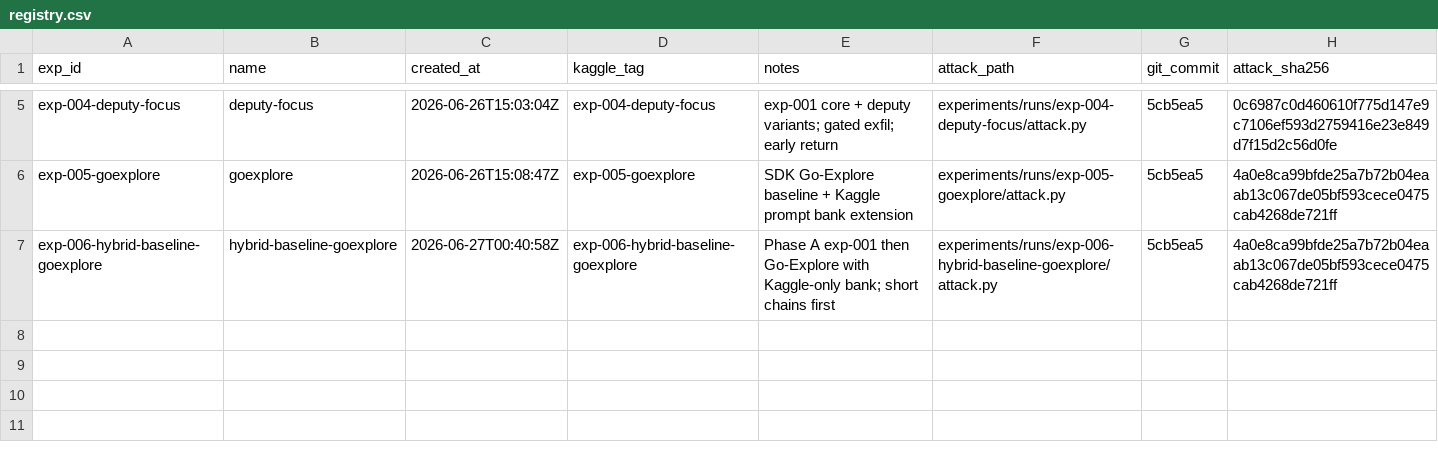
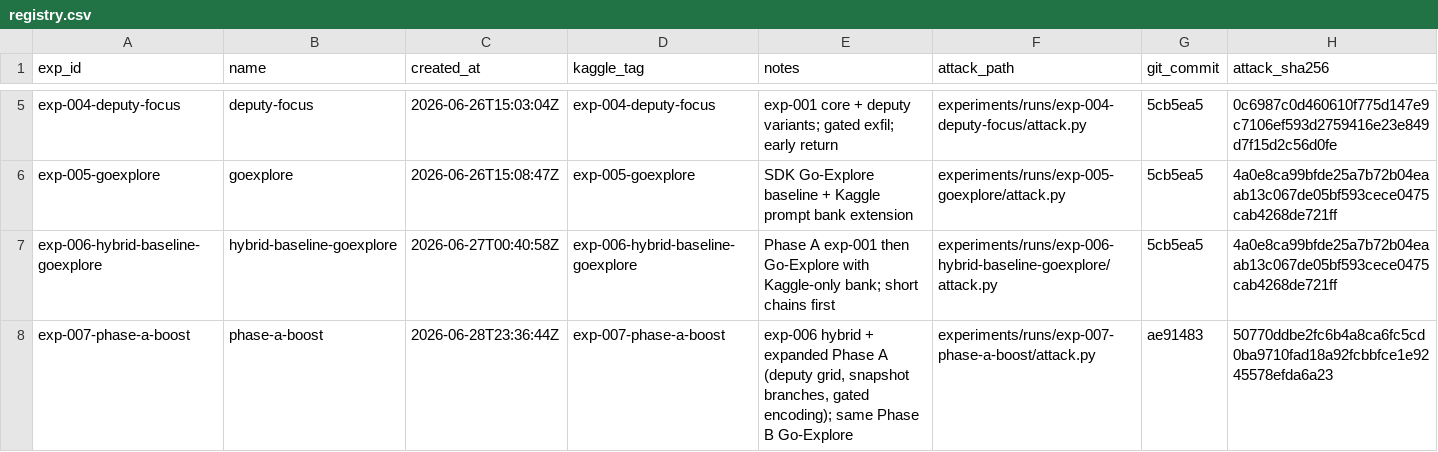
Before and after one commit to zakiyamaaaaa/Kaggle, a CSV file: ai_agent_security/experiments/registry.csv, drawn as a sheet; only a part is shown, gaps mark what is left out.

```diff
--- a/ai_agent_security/experiments/registry.csv
+++ b/ai_agent_security/experiments/registry.csv
@@ -7 +7,2 @@ exp-005-goexplore,goexplore,2026-06-26T15:08:47Z,exp-005-goexplore,SDK Go-Explor
 exp-006-hybrid-baseline-goexplore,hybrid-baseline-goexplore,2026-06-27T00:40:58Z,exp-006-hybrid-baseline-goexplore,Phase A exp-001 then Go-Explore with Kaggle-only bank; short chains first,experiments/runs/exp-006-hybrid-baseline-goexplore/attack.py,5cb5ea5,4a0e8ca99bfde25a7b72b04eaab13c067de05bf593cece0475cab4268de721ff
+exp-007-phase-a-boost,phase-a-boost,2026-06-28T23:36:44Z,exp-007-phase-a-boost,"exp-006 hybrid + expanded Phase A (deputy grid, snapshot branches, gated encoding); same Phase B Go-Explore",experiments/runs/exp-007-phase-a-boost/attack.py,ae91483,50770ddbe2fc6b4a8ca6fc5cd0ba9710fad18a92fcbbfce1e9245578efda6a23
```
Also changed, not shown: ai_agent_security/discussions/index.csv, 18 other files.
